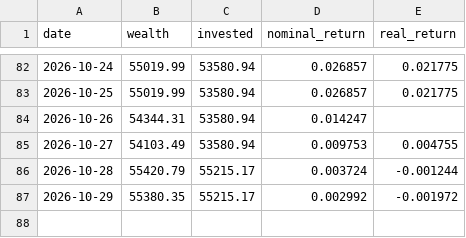
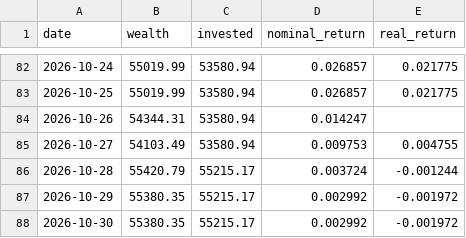
Before and after one commit to dinheiroempauta/monitor-carteira-limites, a CSV file: config/wealth_history.csv, drawn as a sheet; only a part is shown, gaps mark what is left out; the diff names each change by its address in the sheet, - before the commit and + after, or states it on an @@ line.

```diff
--- a/config/wealth_history.csv
+++ b/config/wealth_history.csv
+row 88: 2026-10-30 | 55380.35 | 55215.17 | 0.002992 | -0.001972
```
Also changed, not shown: 1 other file.
